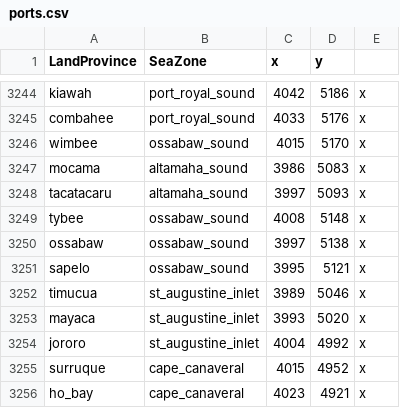
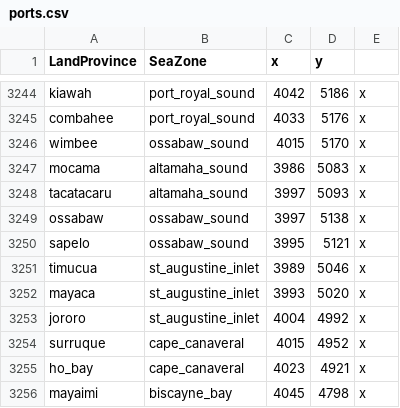
Before and after one commit to LinkLuver/Project-Alexander, a CSV file: in_game/map_data/ports.csv, drawn as a sheet; only a part is shown, gaps mark what is left out; the shorter side is filled out with more unchanged rows.

Commit message:
Nakum replace Tybee

```diff
--- a/in_game/map_data/ports.csv
+++ b/in_game/map_data/ports.csv
@@ -3248,3 +3248,2 @@ mocama;altamaha_sound;3986;5083;x
 tacatacaru;altamaha_sound;3997;5093;x
-tybee;ossabaw_sound;4008;5148;x
 ossabaw;ossabaw_sound;3997;5138;x
```
Also changed, not shown: 5 other files.
